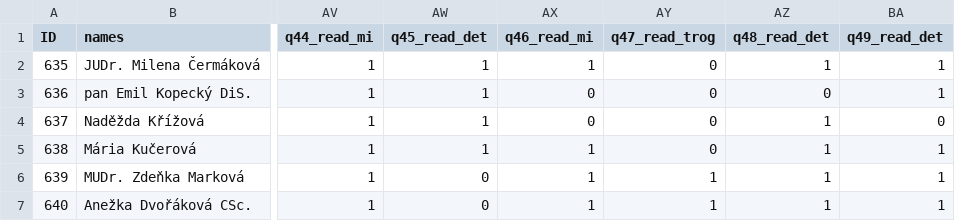
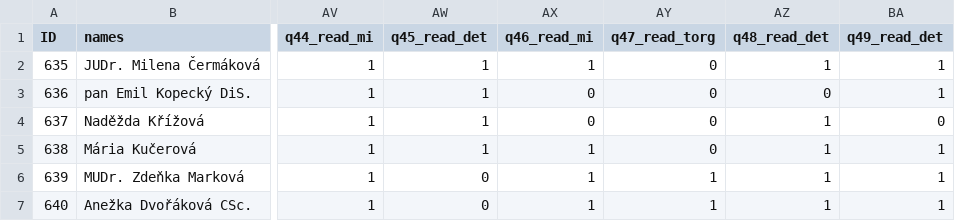
Before and after one commit to gtlaflair/ltrc-2019, a CSV file: _episodes_rmd/data/placement_1.csv, drawn as a sheet; only a part is shown, gaps mark what is left out; the diff names each change by its address in the sheet, - before the commit and + after, or states it on an @@ line.

Commit message:
fixed typo in data

```diff
--- a/_episodes_rmd/data/placement_1.csv
+++ b/_episodes_rmd/data/placement_1.csv
-AY1: q47_read_trog
+AY1: q47_read_torg
```
Also changed, not shown: data/placement_1.csv.
